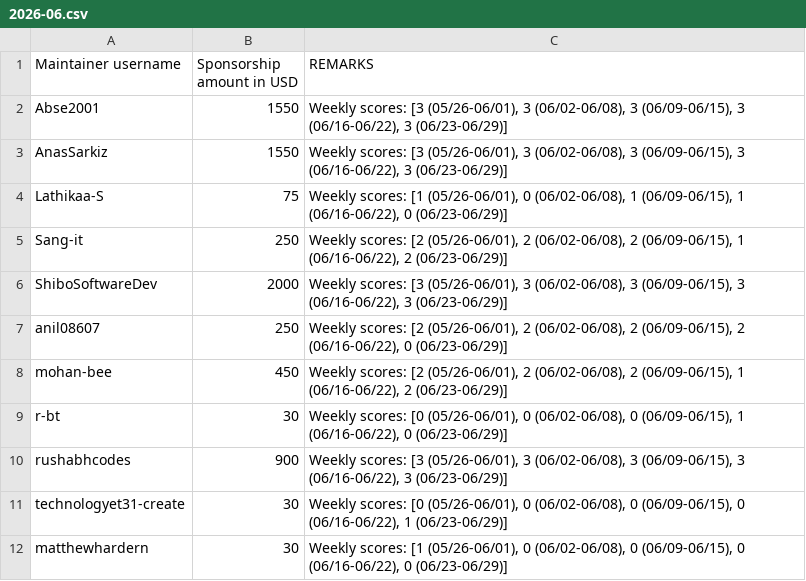
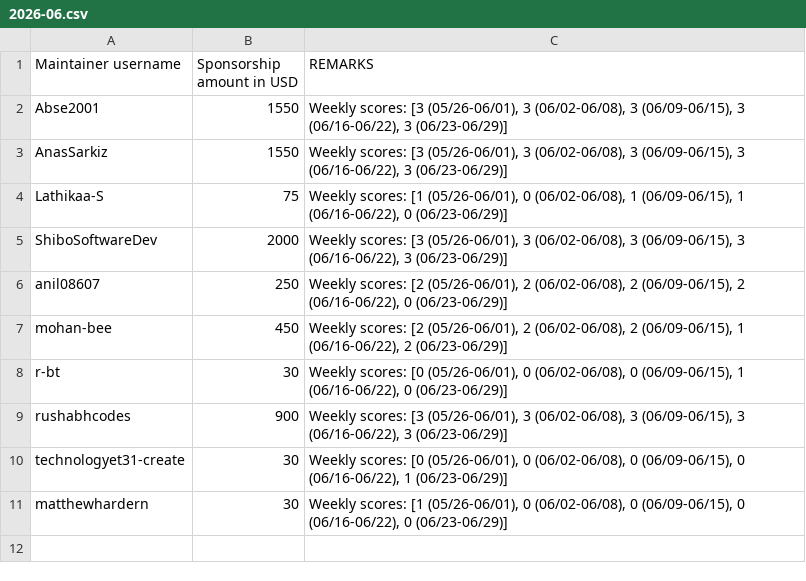
Before and after one commit to tscircuit/contribution-tracker, a CSV file: sponsorships/2026-06.csv, drawn as a sheet; the diff names each change by its address in the sheet, - before the commit and + after, or states it on an @@ line.

Commit message:
Remove Sang-it entry from sponsorships CSV
Removed Sang-it sponsorship entry from the CSV.

```diff
--- a/sponsorships/2026-06.csv
+++ b/sponsorships/2026-06.csv
-row 5: Sang-it | 250 | Weekly scores: [2 (05/26-06/01), 2 (06/02-06/08), 2 (06/09-06/15), 1 (06/16-06/22), 2 (06/23-06/29)]
```
